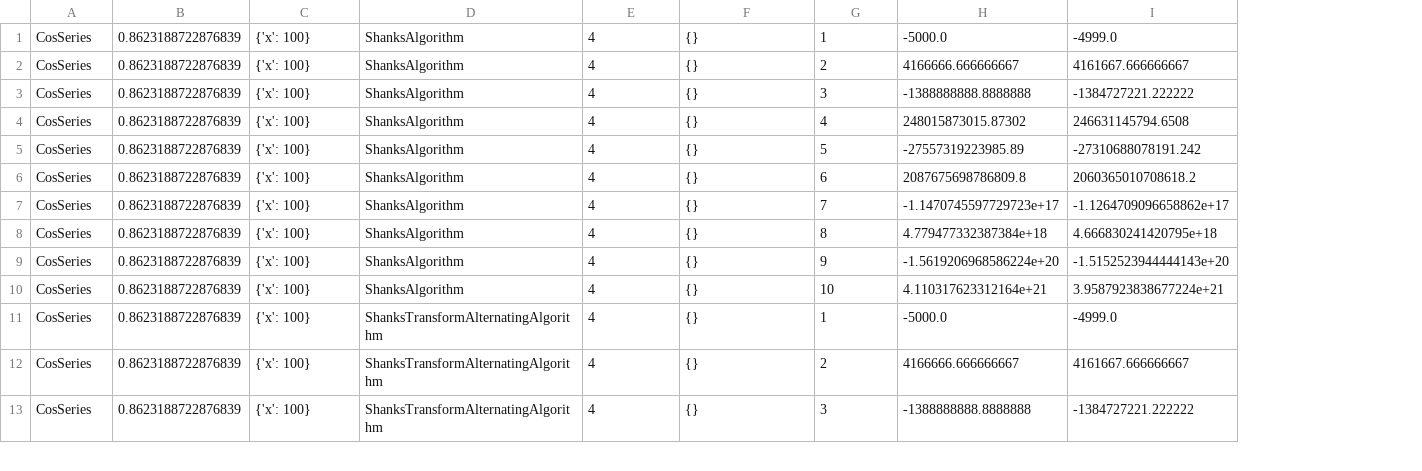
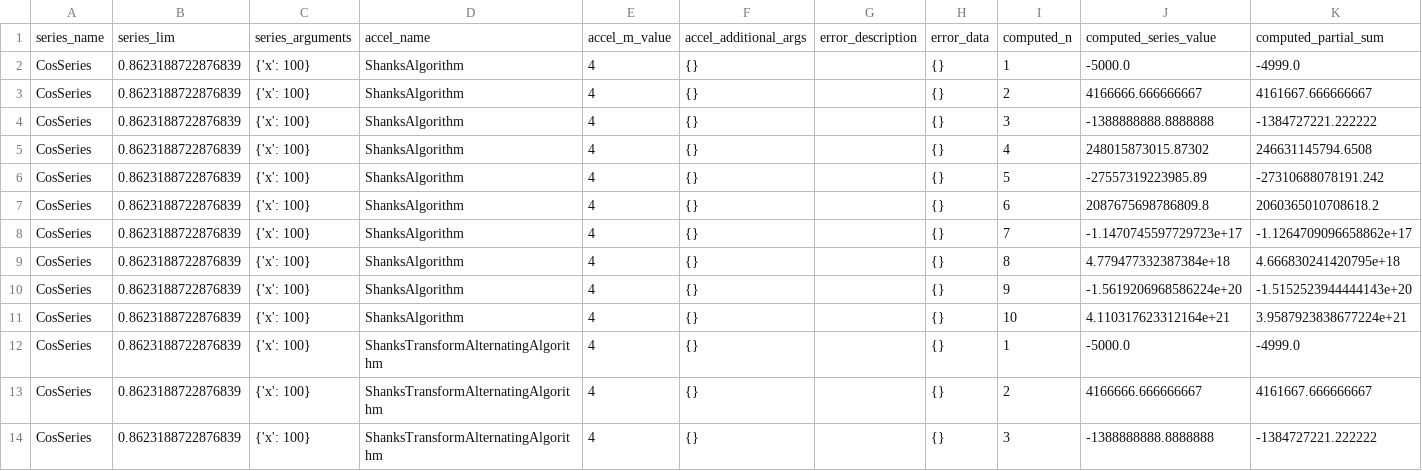
Before and after one commit to DarkLordRowan/shanks-university, a CSV file: shanks_consumer/output/output.csv, drawn as a sheet; only a part is shown; addresses are those after the commit; rows hold the shown columns only; the diff names each change by its address in the sheet, - before the commit and + after, or states it on an @@ line.

Commit message:
fixed csv headers and error display

```diff
--- a/shanks_consumer/output/output.csv
+++ b/shanks_consumer/output/output.csv
+column G, empty
+column H, rows 2-14: all {}
+row 1: series_name | series_lim | series_arguments | accel_name | accel_m_value | accel_additional_args | error_description | error_data | computed_n | computed_series_value | computed_partial_sum
```
Also changed, not shown: 2 other files.
